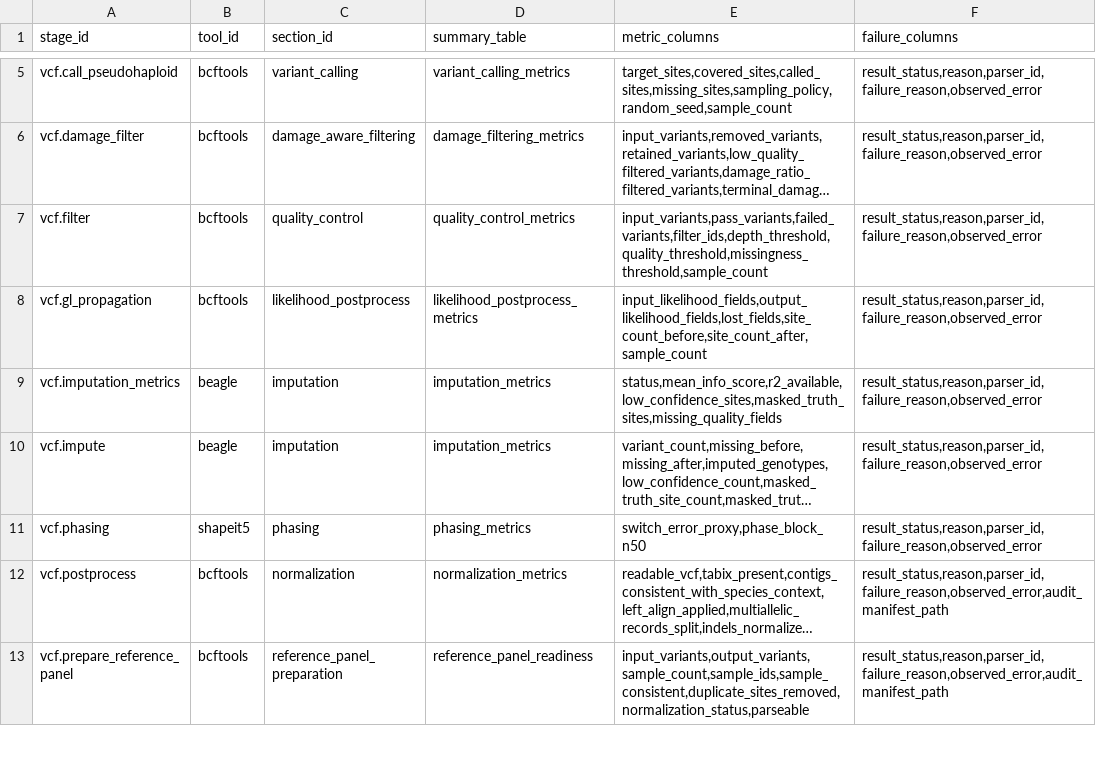
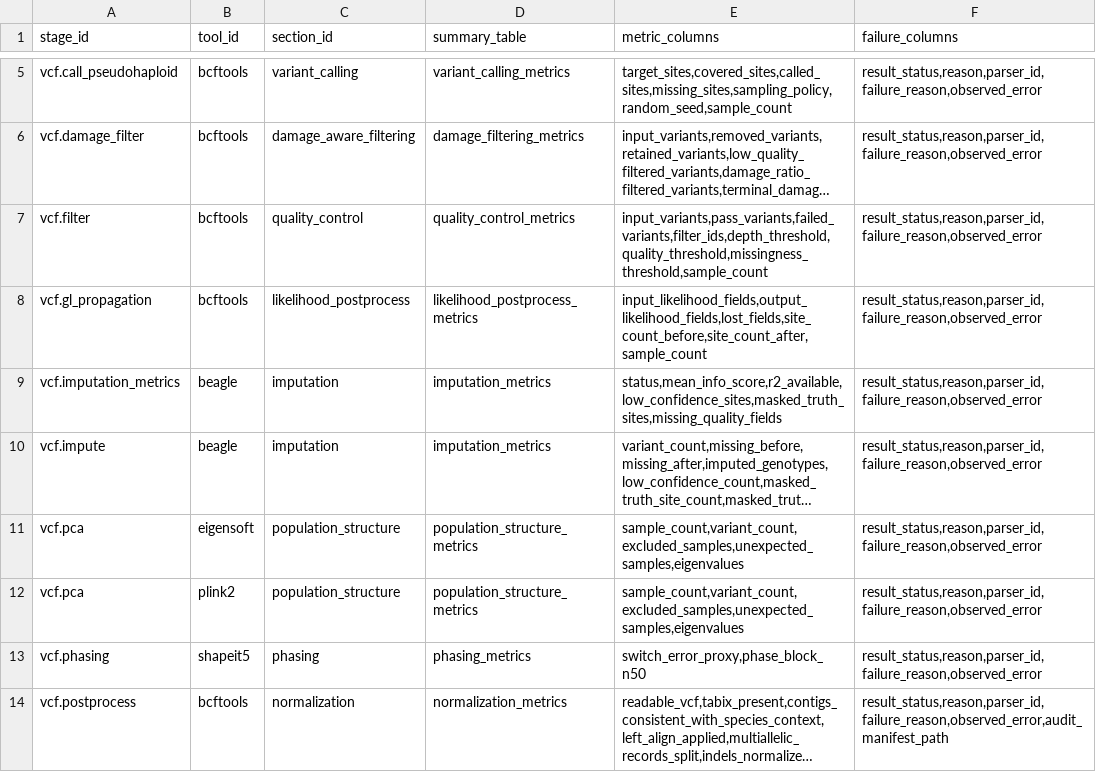
Before and after one commit to bijux/bijux-genomics, a TSV file: benchmarks/readiness/vcf-report-map.tsv, drawn as a sheet; only a part is shown, gaps mark what is left out; the shorter side is filled out with more unchanged rows; long unchanged cells end in …; the diff names each change by its address in the sheet, - before the commit and + after, or states it on an @@ line.

Commit message:
chore(vcf-readiness): refresh governed pca artifacts

```diff
--- a/benchmarks/readiness/vcf-report-map.tsv
+++ b/benchmarks/readiness/vcf-report-map.tsv
+row 11: vcf.pca | eigensoft | population_structure | population_structure_metrics | sample_count,variant_count,excluded_samples,unexpected_samples,eigenvalues | result_status,reason,parser_id,failure_reason,observed_error
+row 12: vcf.pca | plink2 | population_structure | population_structure_metrics | sample_count,variant_count,excluded_samples,unexpected_samples,eigenvalues | result_status,reason,parser_id,failure_reason,observed_error
```
Also changed, not shown: benchmarks/readiness/vcf-expected-benchmark-results.tsv, benchmarks/readiness/vcf-parser-coverage.tsv, 19 other files.
